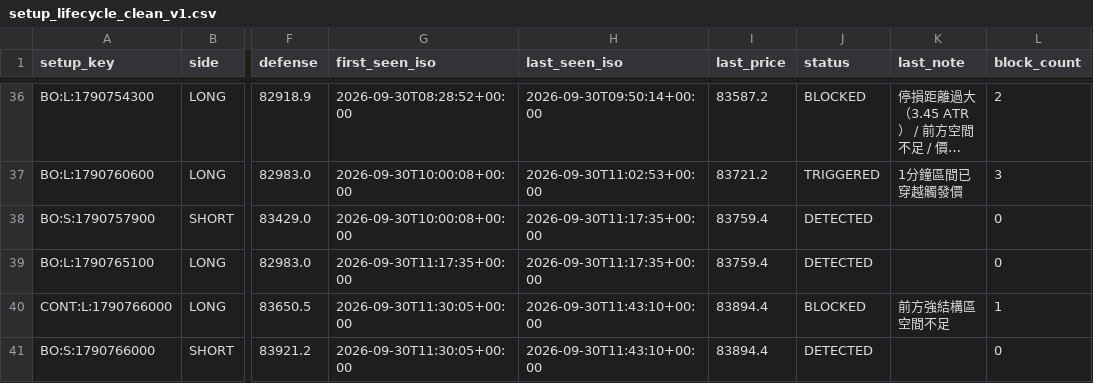
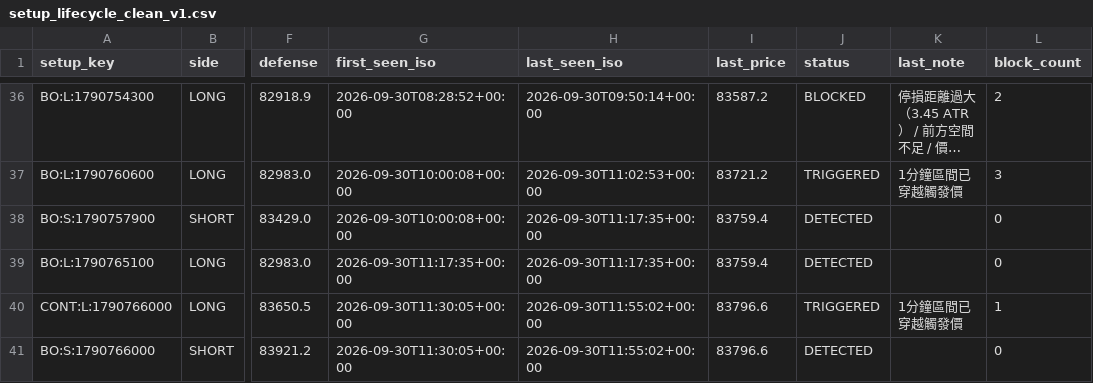
Before and after one commit to 126liangting-sketch/crypto-market-radar, a CSV file: setup_lifecycle_clean_v1.csv, drawn as a sheet; only a part is shown, gaps mark what is left out; long unchanged cells end in …; the diff names each change by its address in the sheet, - before the commit and + after, or states it on an @@ line.

```diff
--- a/setup_lifecycle_clean_v1.csv
+++ b/setup_lifecycle_clean_v1.csv
-H40:H41 (last_seen_iso): 2026-09-30T11:43:10+00:00
+H40:H41 (last_seen_iso): 2026-09-30T11:55:02+00:00
-I40:I41 (last_price): 83894.4
+I40:I41 (last_price): 83796.6
-J40 (status): BLOCKED
+J40 (status): TRIGGERED
-K40 (last_note): 前方強結構區空間不足
+K40 (last_note): 1分鐘區間已穿越觸發價
```
Also changed, not shown: paper_trades_clean_v1.csv, 3 other files.
